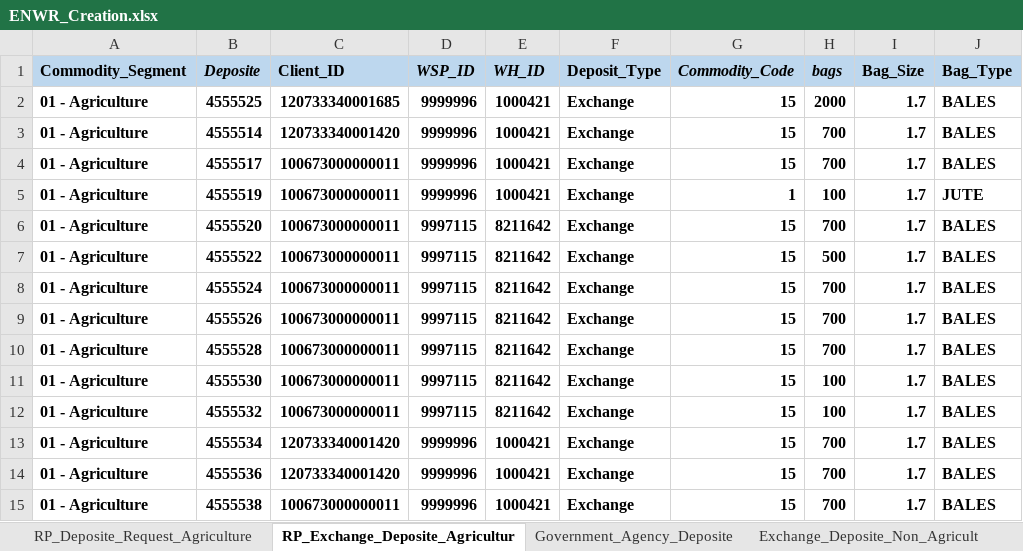
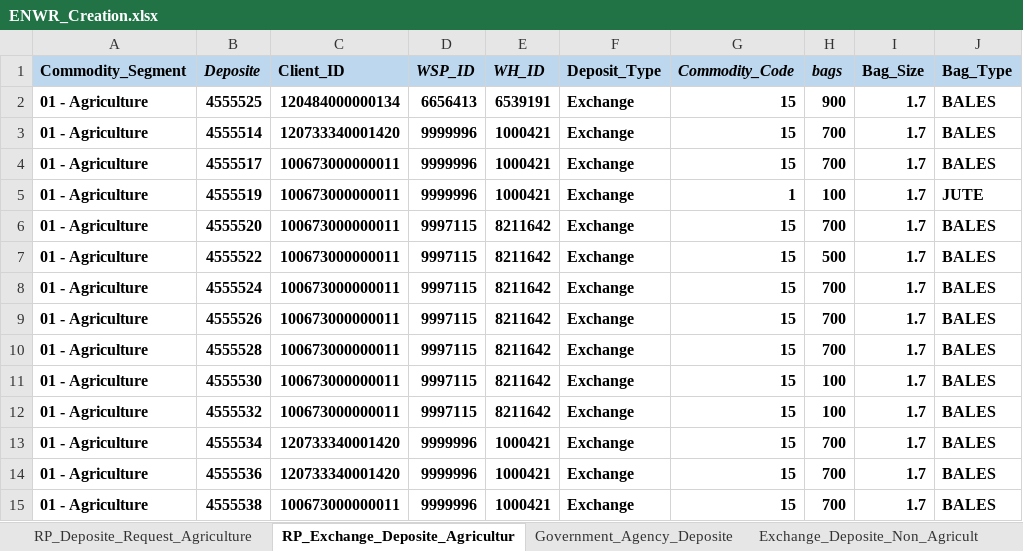
Before and after one commit to Abhishekthasal/COUNTRYWIDE-COMMODITY-REPOSITORY-LIMITED, an Excel workbook: Data/ENWR_Creation.xlsx, sheet RP_Exchange_Deposite_Agricultur, drawn as a sheet; only a part is shown; values as stored, in another font and other column widths than the file's, no borders; the diff names each change by its address in the sheet, - before the commit and + after, or states it on an @@ line.

```diff
--- a/Data/ENWR_Creation.xlsx (sheet RP_Exchange_Deposite_Agricultur)
+++ b/Data/ENWR_Creation.xlsx (sheet RP_Exchange_Deposite_Agricultur)
-C2 (Client_ID): 120733340001685
+C2 (Client_ID): 120484000000134
-D2 (WSP_ID): 9999996
+D2 (WSP_ID): 6656413
-E2 (WH_ID): 1000421
+E2 (WH_ID): 6539191
-H2 (bags): 2000
+H2 (bags): 900
```
Also changed, not shown: sheet Physical_Deposit_Maker, sheet Deposite_Assayer_Maker, Data/Extension_Of_ENWR_Request.xlsx, Data/PlageData.xlsx, 30 other files.
